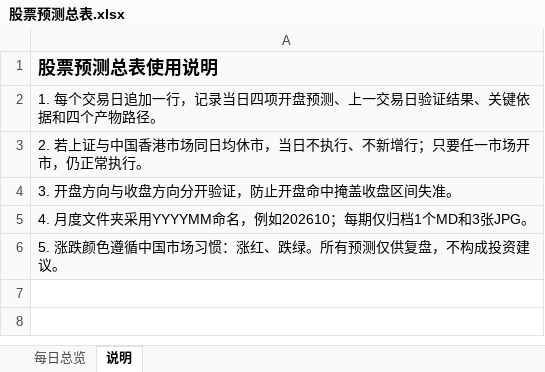
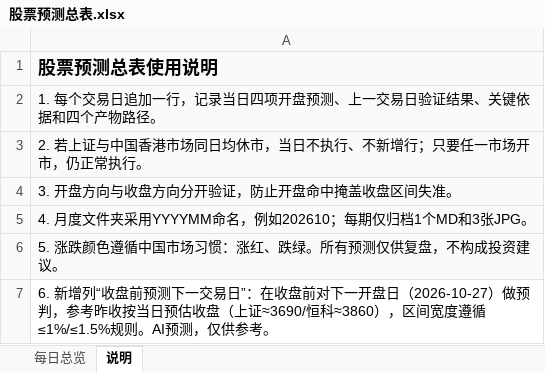
Before and after one commit to feifeiwang/stock-daily-report, an Excel workbook: 股票预测/股票预测总表.xlsx, sheet 说明, drawn as a sheet; values as stored, in another font and other column widths than the file's, no borders; the diff names each change by its address in the sheet, - before the commit and + after, or states it on an @@ line.

Commit message:
预测: 收盘前预测下一交易日 2026-10-27 (总表)

```diff
--- a/股票预测/股票预测总表.xlsx (sheet 说明)
+++ b/股票预测/股票预测总表.xlsx (sheet 说明)
+row 7: 6. 新增列“收盘前预测下一交易日”：在收盘前对下一开盘日（2026-10-27）做预判，参考昨收按当日预估收盘（上证≈3690/恒科≈3860），区间宽度遵循≤1%/≤1.5%规则。AI预测，仅供参考。
```
Also changed, not shown: sheet 每日总览.
